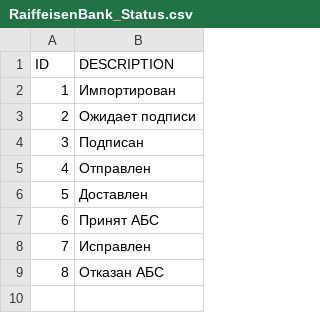
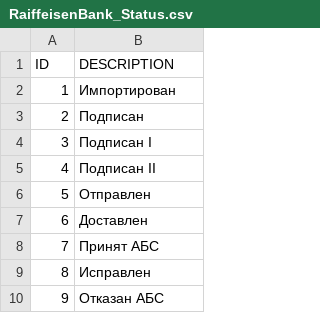
Before and after one commit to asm1th/H2H, a CSV file: db/src/data/loads/RaiffeisenBank_Status.csv, drawn as a sheet; removed rows and columns are numbered as before the commit, all else as after; the diff names each change by its address in the sheet, - before the commit and + after, or states it on an @@ line.

```diff
--- a/db/src/data/loads/RaiffeisenBank_Status.csv
+++ b/db/src/data/loads/RaiffeisenBank_Status.csv
-row 3: 2 | Ожидает подписи
@@ column A (ID) renumbered from row 3 down @@
+row 4: 3 | Подписан I
+row 5: 4 | Подписан II
```
Also changed, not shown: db/src/data/loads/H2H_Mapping.csv, 11 other files.
